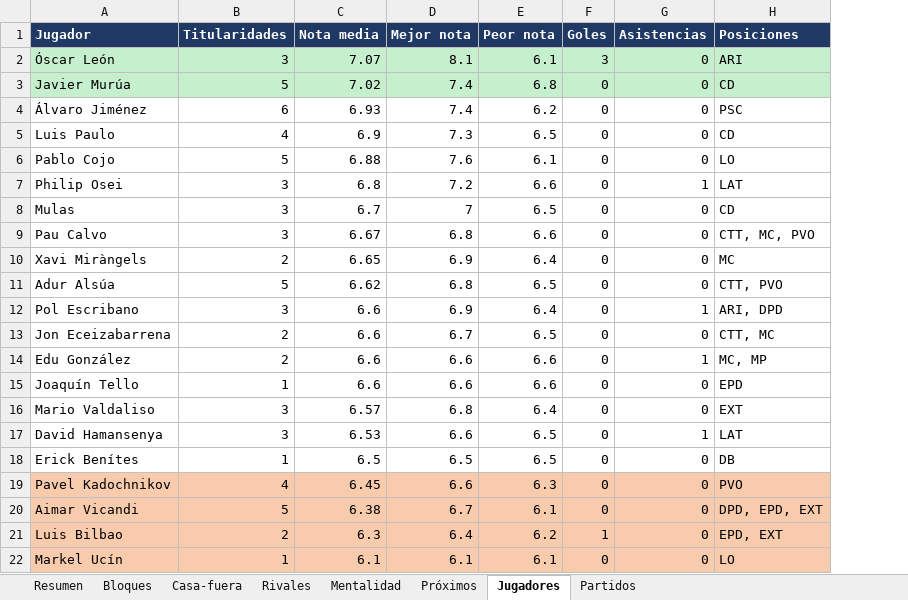
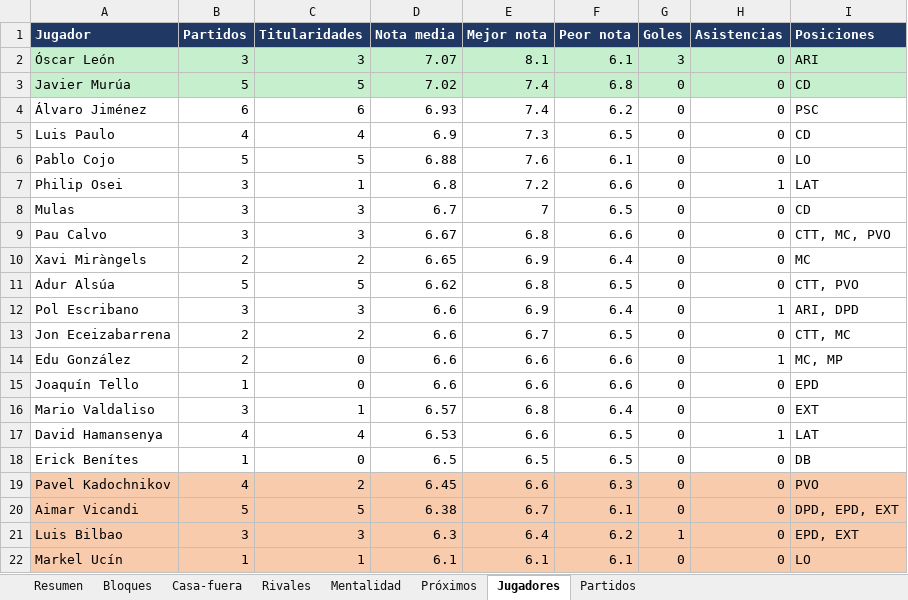
Before and after one commit to Antoniocapi/Antoniocapi, an Excel workbook: informes/2028-09-24_partidos.xlsx, sheet Jugadores, drawn as a sheet; values as stored, in another font and other column widths than the file's, no borders; addresses are those after the commit; the diff names each change by its address in the sheet, - before the commit and + after, or states it on an @@ line.

```diff
--- a/informes/2028-09-24_partidos.xlsx (sheet Jugadores)
+++ b/informes/2028-09-24_partidos.xlsx (sheet Jugadores)
+column B (Partidos), rows 2-22: 3 | 5 | 6 | 4 | 5 | 3 | 3 | 3 | 2 | 5 | 3 | 2 | 2 | 1 | 3 | 4 | 1 | 4 | 5 | 3 | 1
-C7 (Titularidades): 3
+C7 (Titularidades): 1
-C14 (Titularidades): 2
+C14 (Titularidades): 0
-C15 (Titularidades): 1
+C15 (Titularidades): 0
-C16 (Titularidades): 3
+C16 (Titularidades): 1
-C17 (Titularidades): 3
+C17 (Titularidades): 4
-C18 (Titularidades): 1
+C18 (Titularidades): 0
-C19 (Titularidades): 4
+C19 (Titularidades): 2
-C21 (Titularidades): 2
+C21 (Titularidades): 3
```
Also changed, not shown: sheet Resumen, informes/2028-09-18_analisis.xlsx, informes/2028-09-18_cantera.xlsx, 14 other files.
